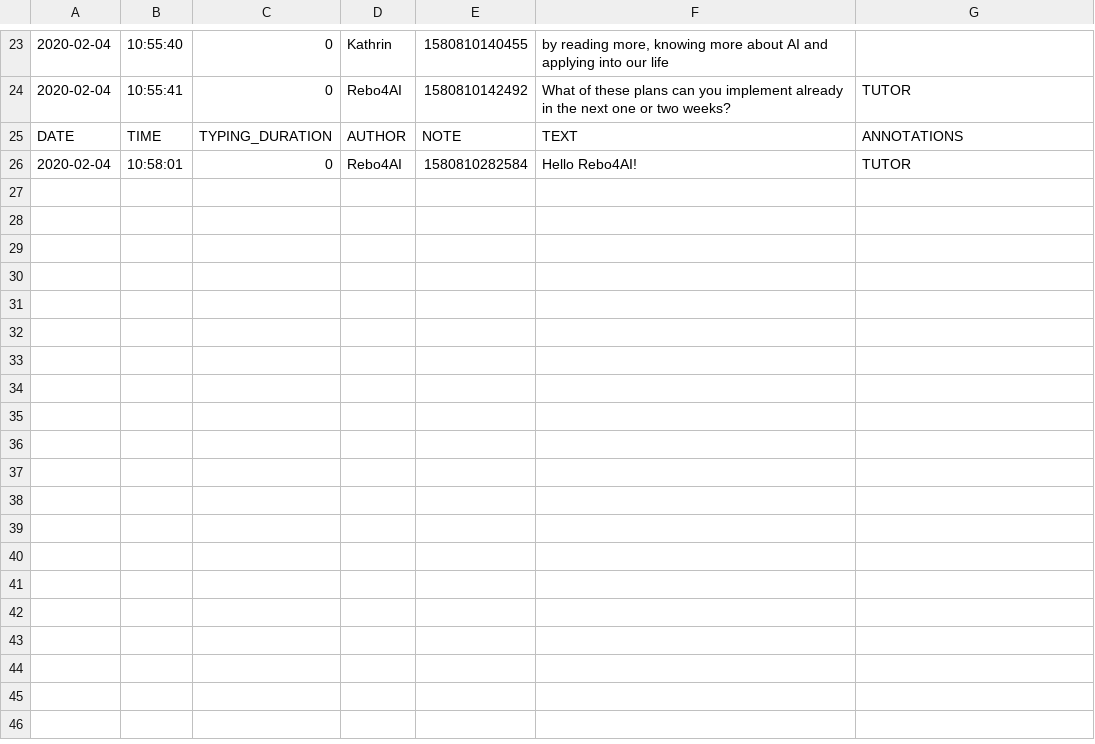
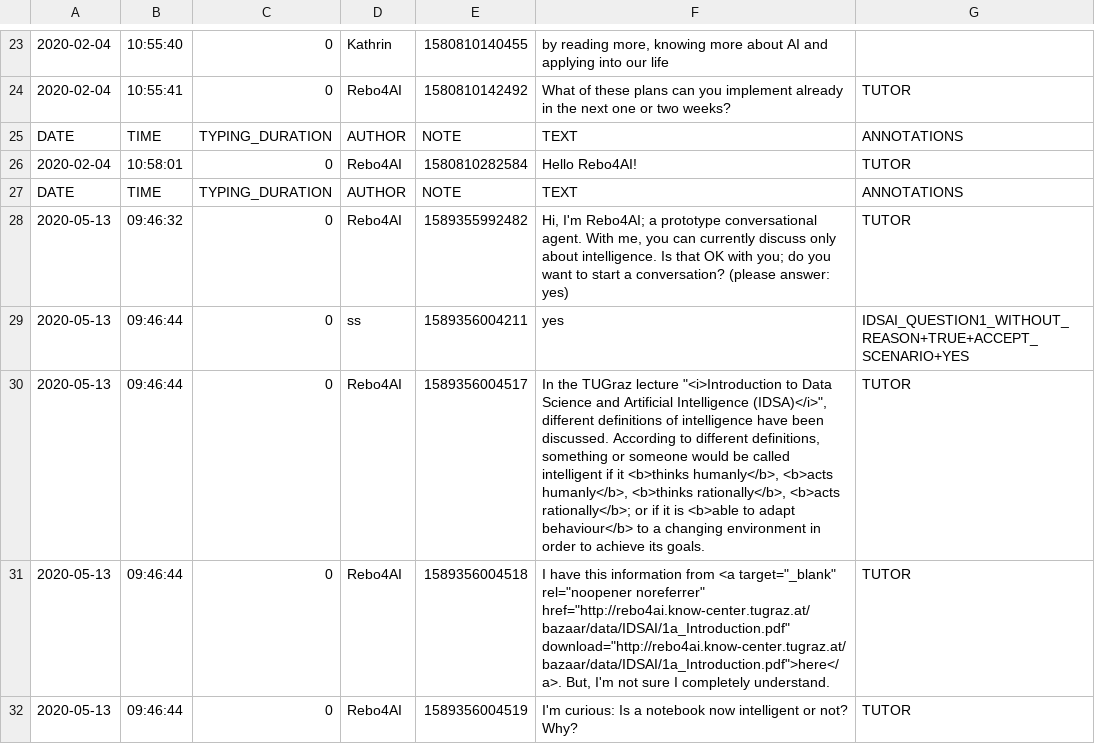
Before and after one commit to B-Mirzababaei/My-Conversational-Agent, a CSV file: IDSAIAgent/runtime/logs/Rebo4AI_debug1_message_annotations.csv, drawn as a sheet; only a part is shown, gaps mark what is left out.

```diff
--- a/IDSAIAgent/runtime/logs/Rebo4AI_debug1_message_annotations.csv
+++ b/IDSAIAgent/runtime/logs/Rebo4AI_debug1_message_annotations.csv
@@ -26 +26,7 @@ DATE,TIME,TYPING_DURATION,AUTHOR,NOTE,TEXT,ANNOTATIONS
 2020-02-04,10:58:01,0,Rebo4AI,1580810282584,Hello Rebo4AI!,TUTOR
+DATE,TIME,TYPING_DURATION,AUTHOR,NOTE,TEXT,ANNOTATIONS
+2020-05-13,09:46:32,0,Rebo4AI,1589355992482,"Hi, I'm Rebo4AI; a prototype conversational agent. With me, you can currently discuss only about intelligence. Is that OK with you; do you want to start a conversation? (please answer: yes)",TUTOR
+2020-05-13,09:46:44,0,ss,1589356004211,yes,IDSAI_QUESTION1_WITHOUT_REASON+TRUE+ACCEPT_SCENARIO+YES
+2020-05-13,09:46:44,0,Rebo4AI,1589356004517,"In the TUGraz lecture ""<i>Introduction to Data Science and Artificial Intelligence (IDSA)</i>"", different definitions of intelligence have been discussed. According to different definitions, something or someone would be called intelligent if it <b>thinks humanly</b>, <b>acts humanly</b>, <b>thinks rationally</b>, <b>acts rationally</b>; or if it is <b>able to adapt behaviour</b> to a changing environment in order to achieve its goals.",TUTOR
+2020-05-13,09:46:44,0,Rebo4AI,1589356004518,"I have this information from <a target=""_blank"" rel=""noopener noreferrer"" href=""http://rebo4ai.know-center.tugraz.at/bazaar/data/IDSAI/1a_Introduction.pdf"" download=""http://rebo4ai.know-center.tugraz.at/bazaar/data/IDSAI/1a_Introduction.pdf"">here</a>. But, I'm not sure I completely understand.",TUTOR
+2020-05-13,09:46:44,0,Rebo4AI,1589356004519,I'm curious: Is a notebook now intelligent or not? Why?,TUTOR
```
Also changed, not shown: 8 other files.
